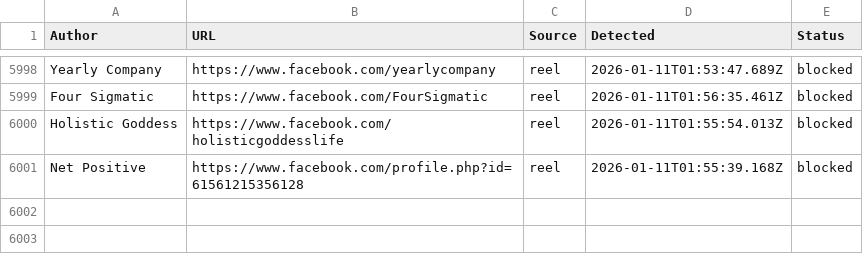
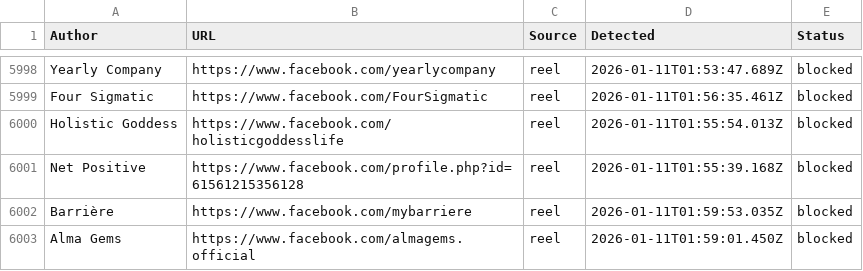
Before and after one commit to SysAdminDoc/AdNull, a CSV file: Blocklists/facebook_master_blocklist.csv, drawn as a sheet; only a part is shown, gaps mark what is left out; the diff names each change by its address in the sheet, - before the commit and + after, or states it on an @@ line.

Commit message:
AdNull sync: +2 new (6002 total)

```diff
--- a/Blocklists/facebook_master_blocklist.csv
+++ b/Blocklists/facebook_master_blocklist.csv
+row 6002: Barrière | https://www.facebook.com/mybarriere | reel | 2026-01-11T01:59:53.035Z | blocked
+row 6003: Alma Gems | https://www.facebook.com/almagems.official | reel | 2026-01-11T01:59:01.450Z | blocked
```
